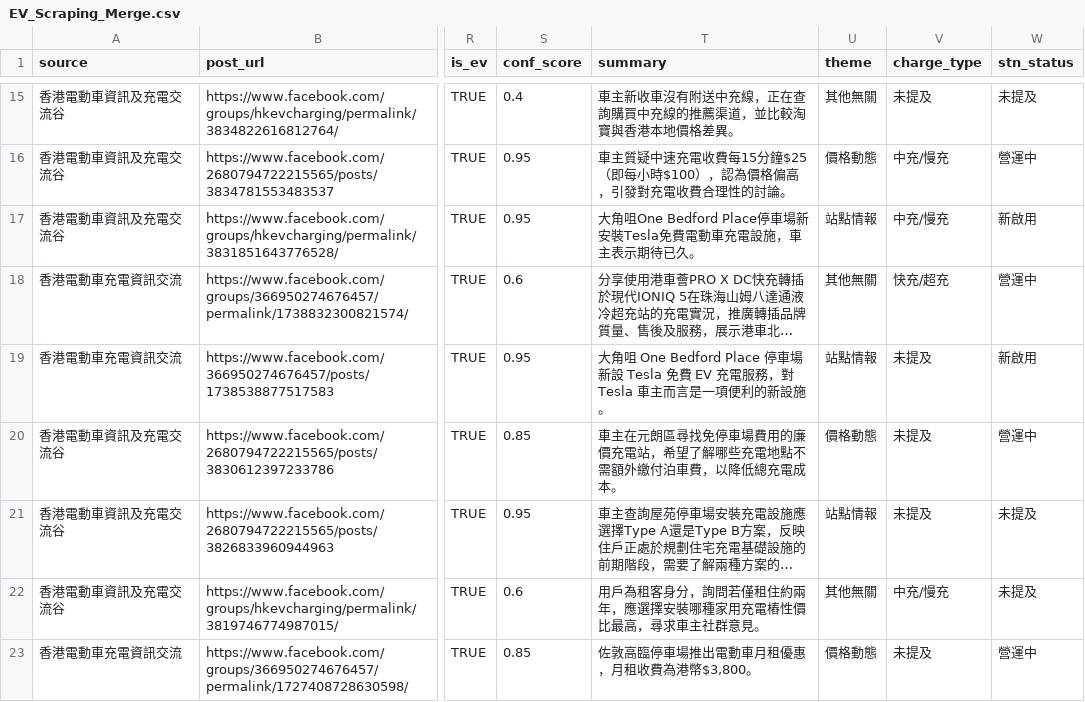
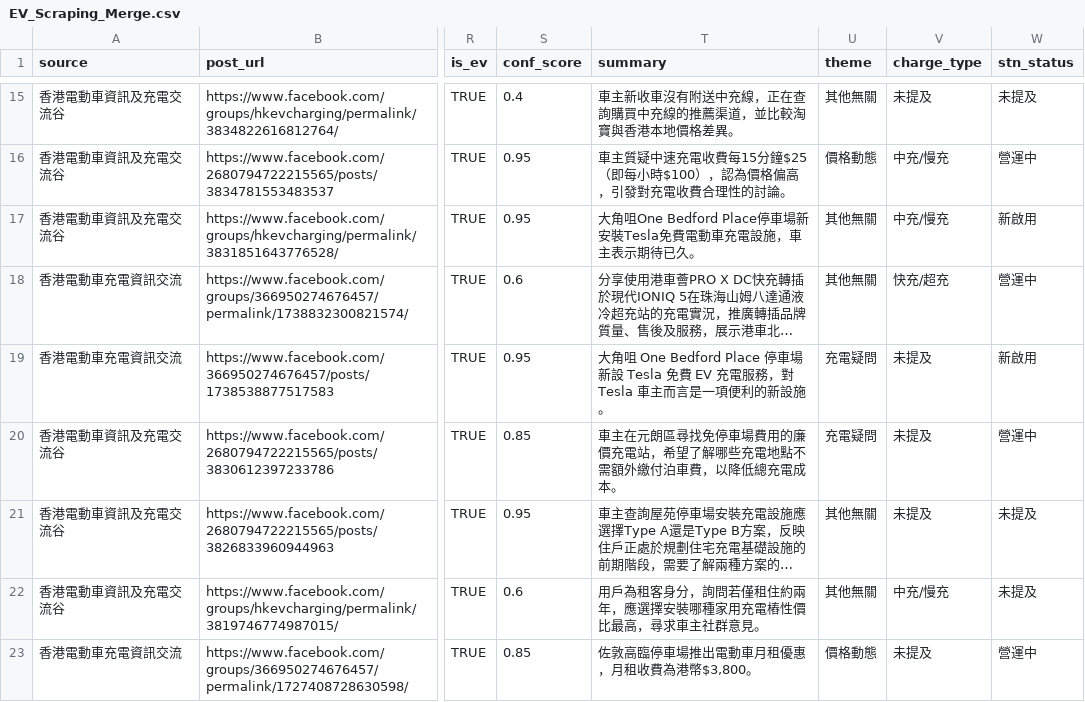
Before and after one commit to smfu0922/EV-Web-Scraping, a CSV file: EV_Scraping_Merge.csv, drawn as a sheet; only a part is shown, gaps mark what is left out; long unchanged cells end in …; the diff covers the shown part only; the diff names each change by its address in the sheet, - before the commit and + after, or states it on an @@ line.

Commit message:
Fix theme reclassification: proper content-based mapping

```diff
--- a/EV_Scraping_Merge.csv
+++ b/EV_Scraping_Merge.csv
-U17 (theme): 站點情報
+U17 (theme): 其他無關
-U19 (theme): 站點情報
+U19 (theme): 充電疑問
-U20 (theme): 價格動態
+U20 (theme): 充電疑問
-U21 (theme): 站點情報
+U21 (theme): 其他無關
```
Also changed, not shown: 81 edited cells elsewhere in this file.
